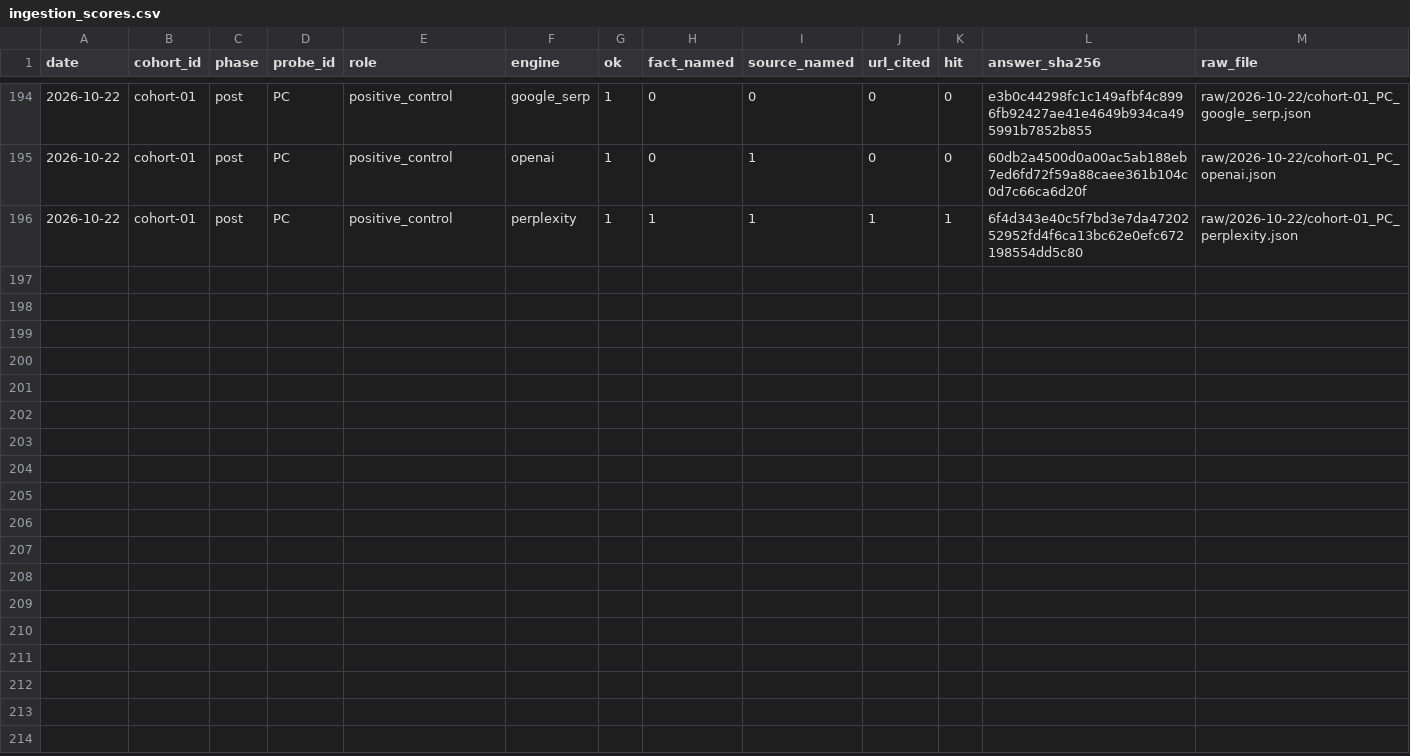
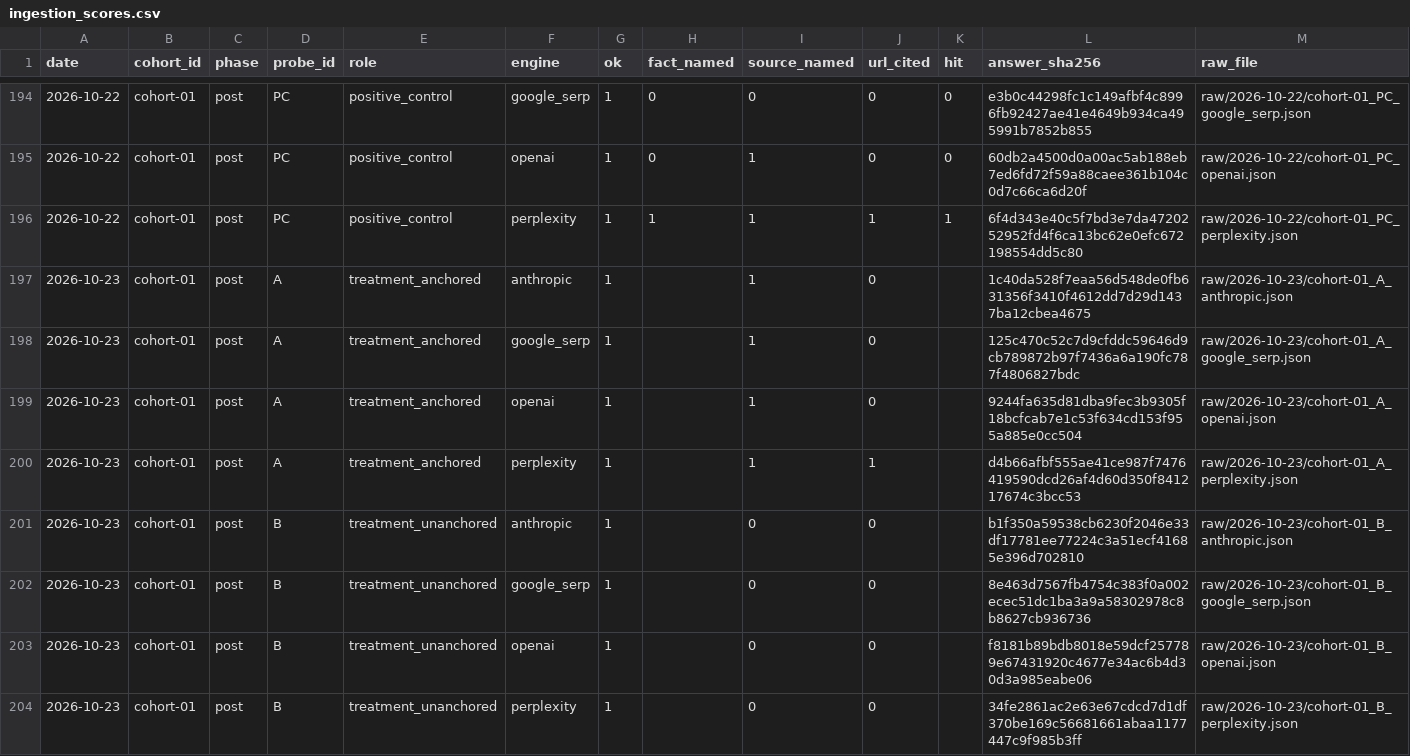
Before and after one commit to mrcrtr1979-droid/namebeam-visibility-index, a CSV file: data/ingestion/ingestion_scores.csv, drawn as a sheet; only a part is shown, gaps mark what is left out; the diff covers the shown part only; the diff names each change by its address in the sheet, - before the commit and + after, or states it on an @@ line.

```diff
--- a/data/ingestion/ingestion_scores.csv
+++ b/data/ingestion/ingestion_scores.csv
+row 197: 2026-10-23 | cohort-01 | post | A | treatment_anchored | anthropic | 1 |  | 1 | 0 |  | 1c40da528f7eaa56d548de0fb631356f3410f4612dd7d29d1437ba12cbea4675 | raw/2026-10-23/cohort-01_A_anthropic.json
+row 198: 2026-10-23 | cohort-01 | post | A | treatment_anchored | google_serp | 1 |  | 1 | 0 |  | 125c470c52c7d9cfddc59646d9cb789872b97f7436a6a190fc787f4806827bdc | raw/2026-10-23/cohort-01_A_google_serp.json
+row 199: 2026-10-23 | cohort-01 | post | A | treatment_anchored | openai | 1 |  | 1 | 0 |  | 9244fa635d81dba9fec3b9305f18bcfcab7e1c53f634cd153f955a885e0cc504 | raw/2026-10-23/cohort-01_A_openai.json
+row 200: 2026-10-23 | cohort-01 | post | A | treatment_anchored | perplexity | 1 |  | 1 | 1 |  | d4b66afbf555ae41ce987f7476419590dcd26af4d60d350f841217674c3bcc53 | raw/2026-10-23/cohort-01_A_perplexity.json
+row 201: 2026-10-23 | cohort-01 | post | B | treatment_unanchored | anthropic | 1 |  | 0 | 0 |  | b1f350a59538cb6230f2046e33df17781ee77224c3a51ecf41685e396d702810 | raw/2026-10-23/cohort-01_B_anthropic.json
+row 202: 2026-10-23 | cohort-01 | post | B | treatment_unanchored | google_serp | 1 |  | 0 | 0 |  | 8e463d7567fb4754c383f0a002ecec51dc1ba3a9a58302978c8b8627cb936736 | raw/2026-10-23/cohort-01_B_google_serp.json
+row 203: 2026-10-23 | cohort-01 | post | B | treatment_unanchored | openai | 1 |  | 0 | 0 |  | f8181b89bdb8018e59dcf257789e67431920c4677e34ac6b4d30d3a985eabe06 | raw/2026-10-23/cohort-01_B_openai.json
+row 204: 2026-10-23 | cohort-01 | post | B | treatment_unanchored | perplexity | 1 |  | 0 | 0 |  | 34fe2861ac2e63e67cdcd7d1df370be169c56681661abaa1177447c9f985b3ff | raw/2026-10-23/cohort-01_B_perplexity.json
```
Also changed, not shown: 7 added rows elsewhere in this file, data/ingestion/ingestion_presence.csv, data/ingestion/ingestion_probe.csv, 15 other files.
